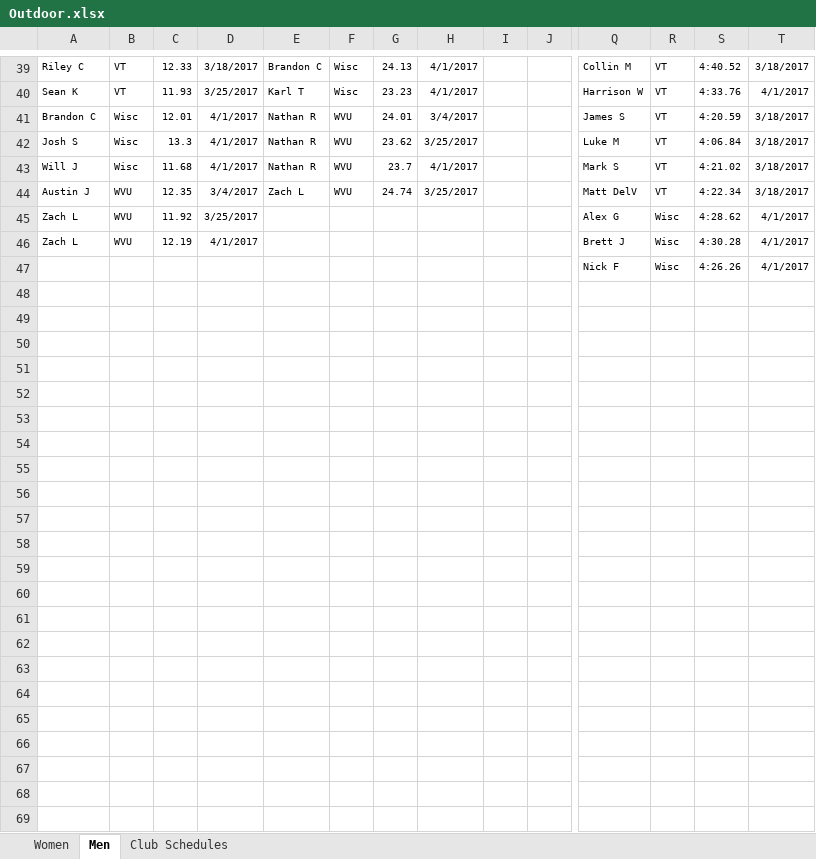
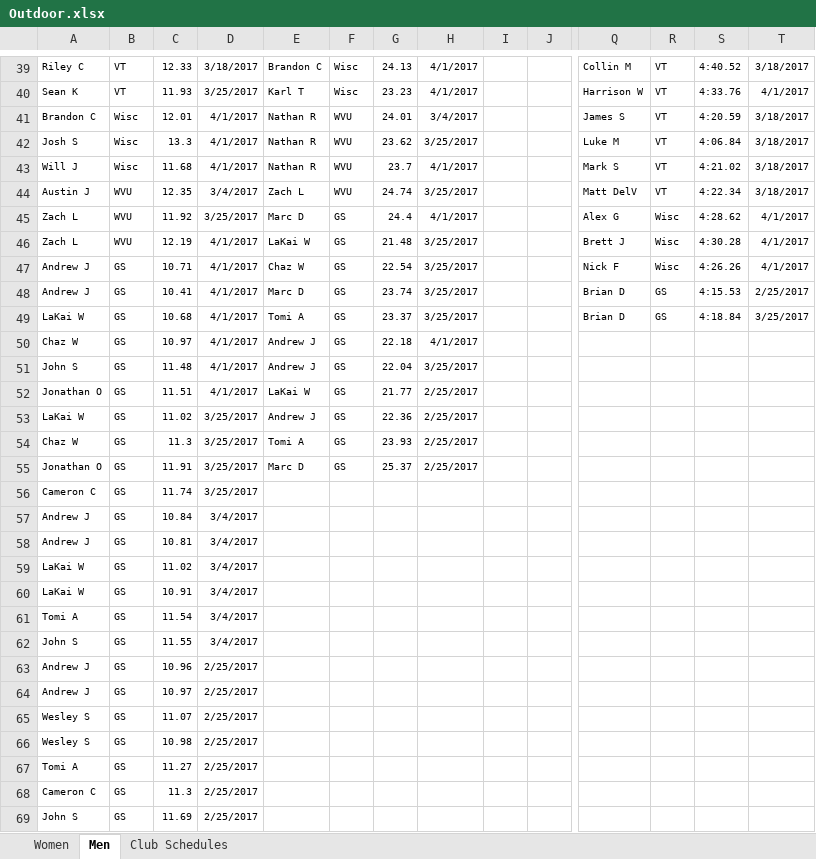
Before and after one commit to mkreiser/NationalsScoringModel, an Excel workbook: Outdoor.xlsx, sheet Men, drawn as a sheet; only a part is shown, gaps mark what is left out; values as stored, in another font and other column widths than the file's, no borders; charts and pictures not drawn; removed rows and columns are numbered as before the commit, all else as after; rows hold the shown columns only; the diff covers the shown part only; the diff names each change by its address in the sheet, - before the commit and + after, or states it on an @@ line.

```diff
--- a/Outdoor.xlsx (sheet Men)
+++ b/Outdoor.xlsx (sheet Men)
-E45: (empty)
+E45: Marc D
-F45:F46: (empty)
+F45:F46: GS
-G45: (empty)
+G45: 24.4
-H45: (empty)
+H45: 4/1/2017
-E46: (empty)
+E46: LaKai W
-G46: (empty)
+G46: 21.48
-H46: (empty)
+H46: 3/25/2017
-row 47:  |  |  |  |  |  |  |  |  |  | Nick F | Wisc | 4:26.26 | 4/1/2017
+row 47: Andrew J | GS | 10.71 | 4/1/2017 | Chaz W | GS | 22.54 | 3/25/2017 |  |  | Nick F | Wisc | 4:26.26 | 4/1/2017
+row 48: Andrew J | GS | 10.41 | 4/1/2017 | Marc D | GS | 23.74 | 3/25/2017 |  |  | Brian D | GS | 4:15.53 | 2/25/2017
+row 49: LaKai W | GS | 10.68 | 4/1/2017 | Tomi A | GS | 23.37 | 3/25/2017 |  |  | Brian D | GS | 4:18.84 | 3/25/2017
+row 50: Chaz W | GS | 10.97 | 4/1/2017 | Andrew J | GS | 22.18 | 4/1/2017
+row 51: John S | GS | 11.48 | 4/1/2017 | Andrew J | GS | 22.04 | 3/25/2017
+row 52: Jonathan O | GS | 11.51 | 4/1/2017 | LaKai W | GS | 21.77 | 2/25/2017
+row 53: LaKai W | GS | 11.02 | 3/25/2017 | Andrew J | GS | 22.36 | 2/25/2017
+row 54: Chaz W | GS | 11.3 | 3/25/2017 | Tomi A | GS | 23.93 | 2/25/2017
+row 55: Jonathan O | GS | 11.91 | 3/25/2017 | Marc D | GS | 25.37 | 2/25/2017
+row 56: Cameron C | GS | 11.74 | 3/25/2017
+row 57: Andrew J | GS | 10.84 | 3/4/2017
+row 58: Andrew J | GS | 10.81 | 3/4/2017
+row 59: LaKai W | GS | 11.02 | 3/4/2017
+row 60: LaKai W | GS | 10.91 | 3/4/2017
+row 61: Tomi A | GS | 11.54 | 3/4/2017
+row 62: John S | GS | 11.55 | 3/4/2017
+row 63: Andrew J | GS | 10.96 | 2/25/2017
+row 64: Andrew J | GS | 10.97 | 2/25/2017
+row 65: Wesley S | GS | 11.07 | 2/25/2017
+row 66: Wesley S | GS | 10.98 | 2/25/2017
+row 67: Tomi A | GS | 11.27 | 2/25/2017
+row 68: Cameron C | GS | 11.3 | 2/25/2017
+row 69: John S | GS | 11.69 | 2/25/2017
```
Also changed, not shown: 77 edited cells elsewhere in this sheet, Indoor.xlsx.
